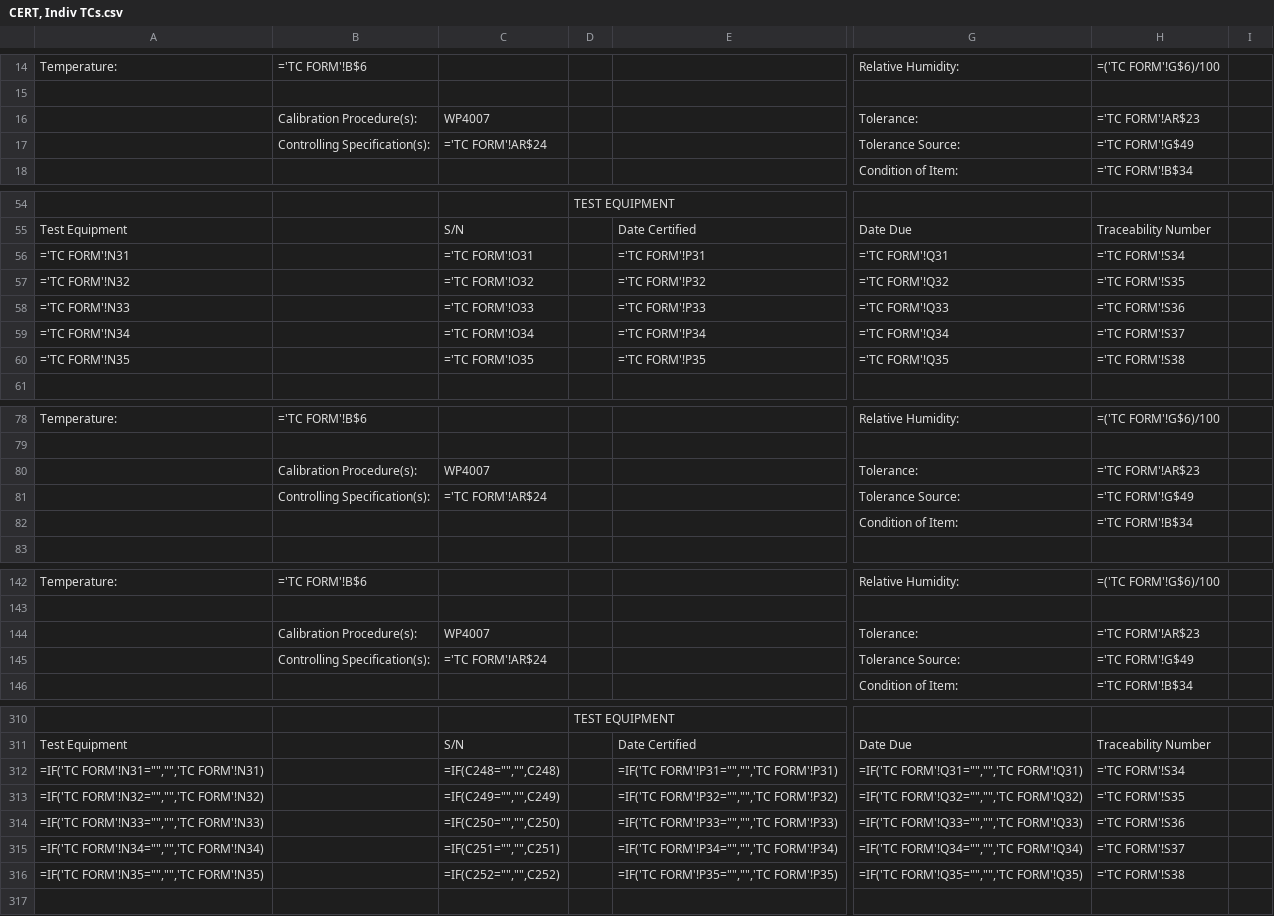
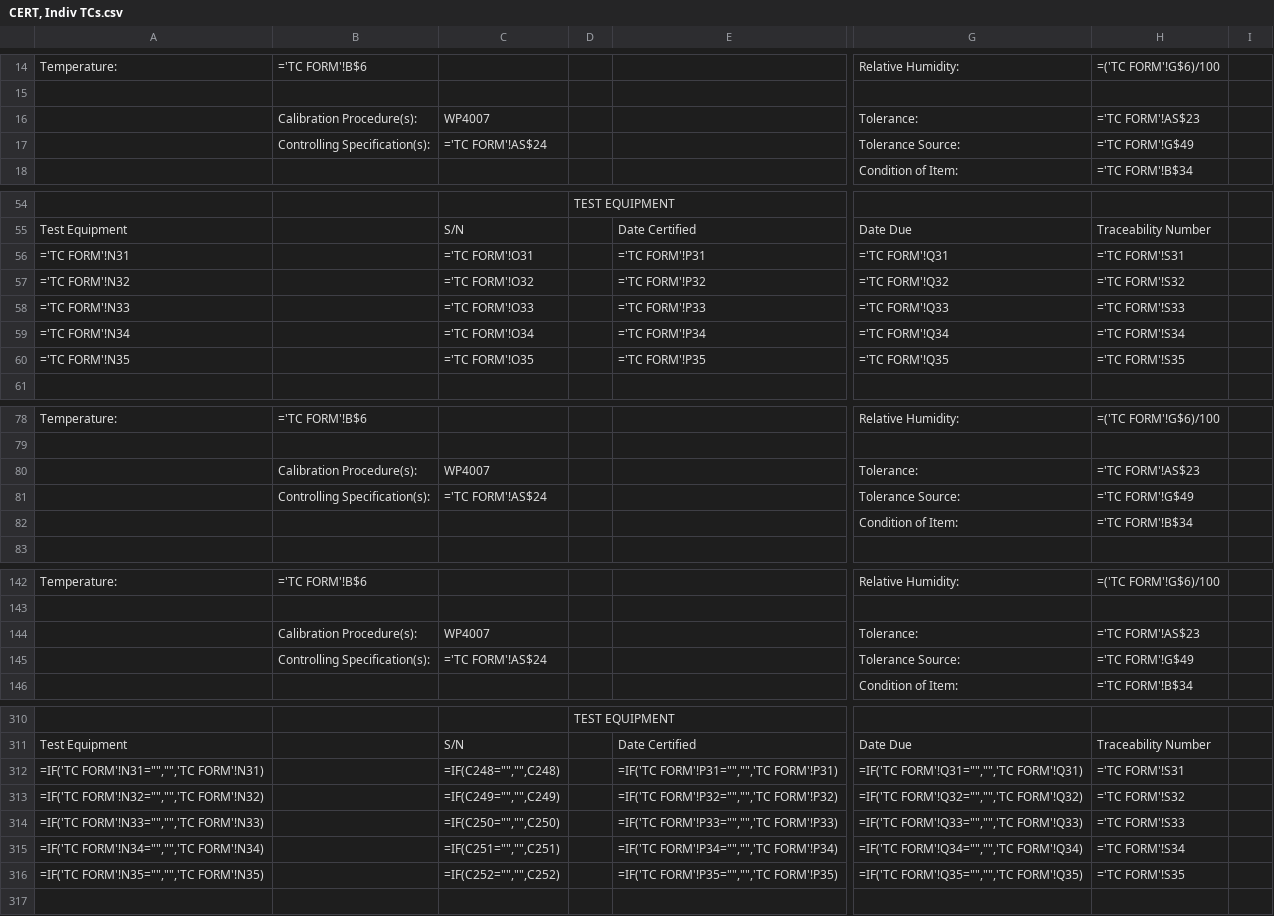
Before and after one commit to Johnson-Gage-Inspection-Inc/xl-TC-Wires, a CSV file: exploded/TC Wires/sheets/CERT, Indiv TCs.csv, drawn as a sheet; only a part is shown, gaps mark what is left out; the diff covers the shown part only; the diff names each change by its address in the sheet, - before the commit and + after, or states it on an @@ line.

```diff
--- a/exploded/TC Wires/sheets/CERT, Indiv TCs.csv
+++ b/exploded/TC Wires/sheets/CERT, Indiv TCs.csv
-H16: ='TC FORM'!AR$23
+H16: ='TC FORM'!AS$23
-C17: ='TC FORM'!AR$24
+C17: ='TC FORM'!AS$24
-H56: ='TC FORM'!S34
+H56: ='TC FORM'!S31
-H57: ='TC FORM'!S35
+H57: ='TC FORM'!S32
-H58: ='TC FORM'!S36
+H58: ='TC FORM'!S33
-H59: ='TC FORM'!S37
+H59: ='TC FORM'!S34
-H60: ='TC FORM'!S38
+H60: ='TC FORM'!S35
-H80: ='TC FORM'!AR$23
+H80: ='TC FORM'!AS$23
-C81: ='TC FORM'!AR$24
+C81: ='TC FORM'!AS$24
-H144: ='TC FORM'!AR$23
+H144: ='TC FORM'!AS$23
-C145: ='TC FORM'!AR$24
+C145: ='TC FORM'!AS$24
-H312: ='TC FORM'!S34
+H312: ='TC FORM'!S31
-H313: ='TC FORM'!S35
+H313: ='TC FORM'!S32
-H314: ='TC FORM'!S36
+H314: ='TC FORM'!S33
-H315: ='TC FORM'!S37
+H315: ='TC FORM'!S34
-H316: ='TC FORM'!S38
+H316: ='TC FORM'!S35
```
Also changed, not shown: 10 edited cells elsewhere in this file, exploded/TC Wires/sheets/CT.csv, exploded/TC Wires/sheets/SP-1Calibration.csv, 9 other files.
